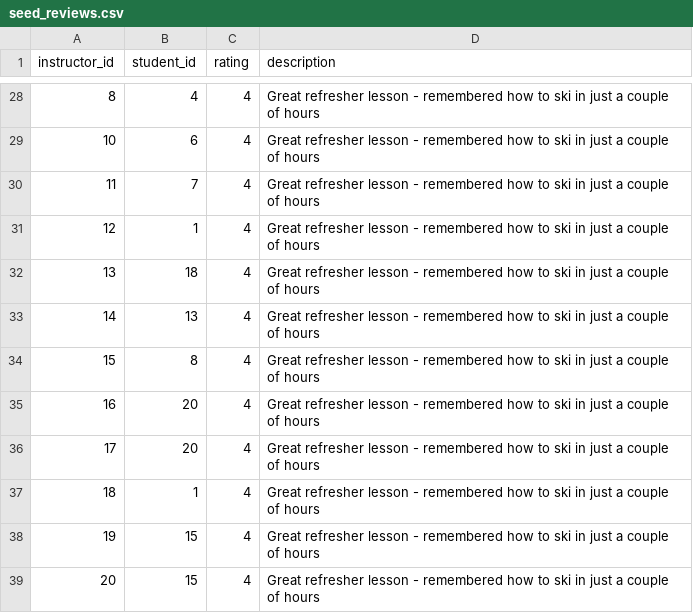
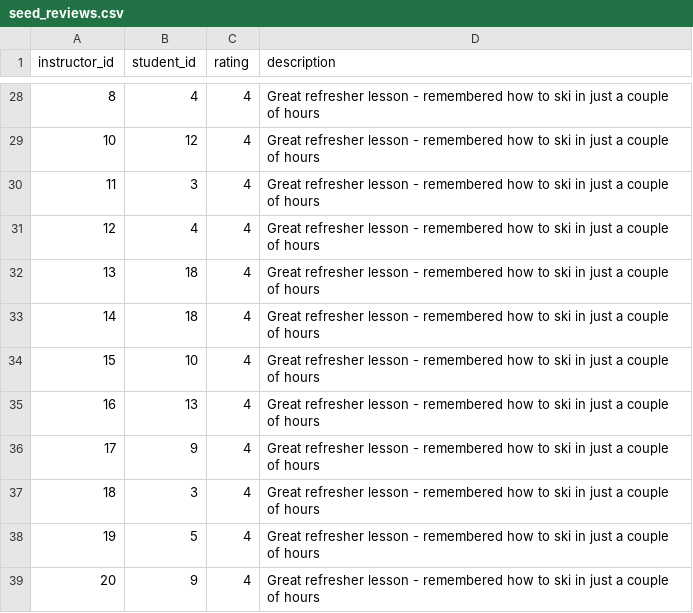
Before and after one commit to DanKreibich/ski, a CSV file: lib/seeds/seed_reviews.csv, drawn as a sheet; only a part is shown, gaps mark what is left out; the diff covers the shown part only.

```diff
--- a/lib/seeds/seed_reviews.csv
+++ b/lib/seeds/seed_reviews.csv
@@ -28,12 +28,12 @@ instructor_id,student_id,rating,description
 8,4,4,Great refresher lesson - remembered how to ski in just a couple of hours
-10,6,4,Great refresher lesson - remembered how to ski in just a couple of hours
-11,7,4,Great refresher lesson - remembered how to ski in just a couple of hours
-12,1,4,Great refresher lesson - remembered how to ski in just a couple of hours
+10,12,4,Great refresher lesson - remembered how to ski in just a couple of hours
+11,3,4,Great refresher lesson - remembered how to ski in just a couple of hours
+12,4,4,Great refresher lesson - remembered how to ski in just a couple of hours
 13,18,4,Great refresher lesson - remembered how to ski in just a couple of hours
-14,13,4,Great refresher lesson - remembered how to ski in just a couple of hours
-15,8,4,Great refresher lesson - remembered how to ski in just a couple of hours
-16,20,4,Great refresher lesson - remembered how to ski in just a couple of hours
-17,20,4,Great refresher lesson - remembered how to ski in just a couple of hours
-18,1,4,Great refresher lesson - remembered how to ski in just a couple of hours
-19,15,4,Great refresher lesson - remembered how to ski in just a couple of hours
-20,15,4,Great refresher lesson - remembered how to ski in just a couple of hours
+14,18,4,Great refresher lesson - remembered how to ski in just a couple of hours
+15,10,4,Great refresher lesson - remembered how to ski in just a couple of hours
+16,13,4,Great refresher lesson - remembered how to ski in just a couple of hours
+17,9,4,Great refresher lesson - remembered how to ski in just a couple of hours
+18,3,4,Great refresher lesson - remembered how to ski in just a couple of hours
+19,5,4,Great refresher lesson - remembered how to ski in just a couple of hours
+20,9,4,Great refresher lesson - remembered how to ski in just a couple of hours
```
Also changed, not shown: 26 edited cells elsewhere in this file, 1 other file.
